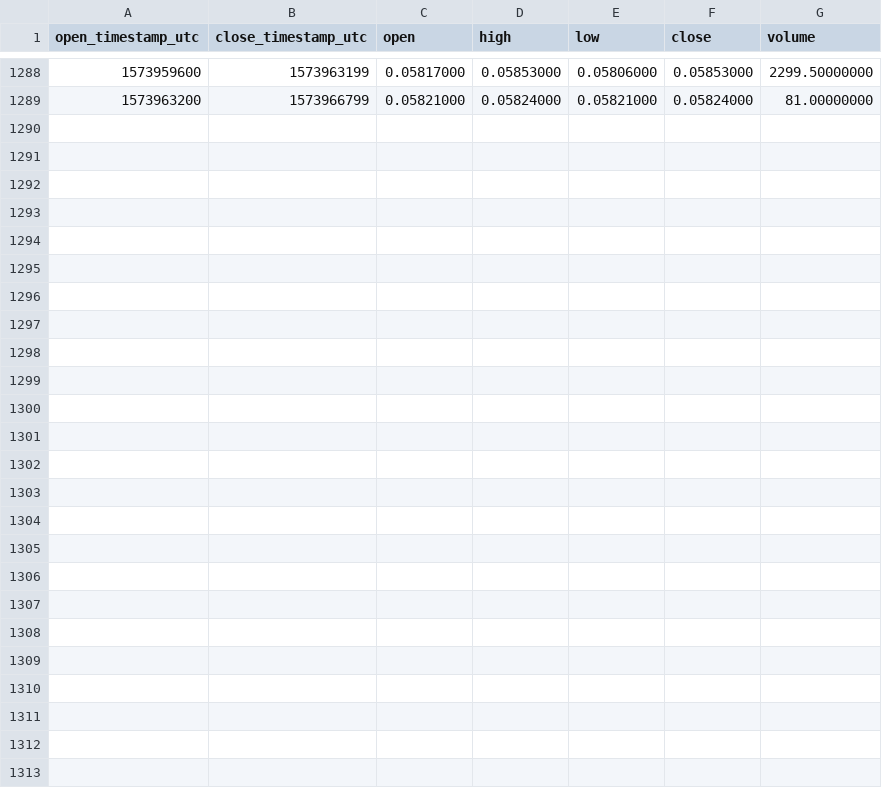
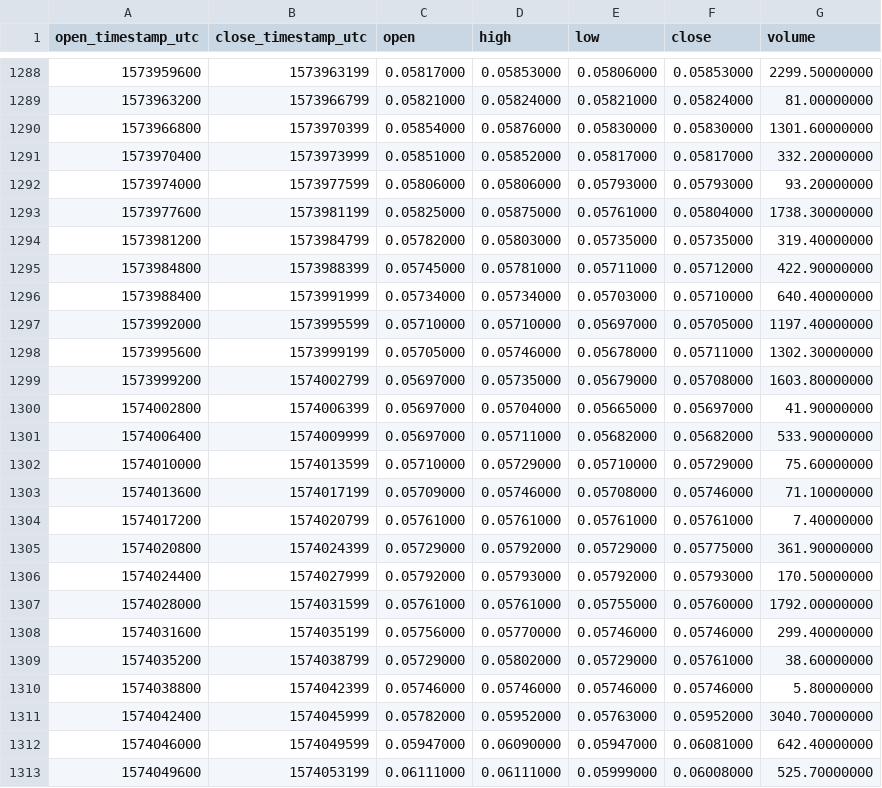
Before and after one commit to cryptobigbro/binance-XTZBNB, a CSV file: binance-XTZBNB-1h.csv, drawn as a sheet; only a part is shown, gaps mark what is left out; the diff names each change by its address in the sheet, - before the commit and + after, or states it on an @@ line.

Commit message:
Update OHLCV data.

```diff
--- a/binance-XTZBNB-1h.csv
+++ b/binance-XTZBNB-1h.csv
+row 1290: 1573966800 | 1573970399 | 0.05854000 | 0.05876000 | 0.05830000 | 0.05830000 | 1301.60000000
+row 1291: 1573970400 | 1573973999 | 0.05851000 | 0.05852000 | 0.05817000 | 0.05817000 | 332.20000000
+row 1292: 1573974000 | 1573977599 | 0.05806000 | 0.05806000 | 0.05793000 | 0.05793000 | 93.20000000
+row 1293: 1573977600 | 1573981199 | 0.05825000 | 0.05875000 | 0.05761000 | 0.05804000 | 1738.30000000
+row 1294: 1573981200 | 1573984799 | 0.05782000 | 0.05803000 | 0.05735000 | 0.05735000 | 319.40000000
+row 1295: 1573984800 | 1573988399 | 0.05745000 | 0.05781000 | 0.05711000 | 0.05712000 | 422.90000000
+row 1296: 1573988400 | 1573991999 | 0.05734000 | 0.05734000 | 0.05703000 | 0.05710000 | 640.40000000
+row 1297: 1573992000 | 1573995599 | 0.05710000 | 0.05710000 | 0.05697000 | 0.05705000 | 1197.40000000
+row 1298: 1573995600 | 1573999199 | 0.05705000 | 0.05746000 | 0.05678000 | 0.05711000 | 1302.30000000
+row 1299: 1573999200 | 1574002799 | 0.05697000 | 0.05735000 | 0.05679000 | 0.05708000 | 1603.80000000
+row 1300: 1574002800 | 1574006399 | 0.05697000 | 0.05704000 | 0.05665000 | 0.05697000 | 41.90000000
+row 1301: 1574006400 | 1574009999 | 0.05697000 | 0.05711000 | 0.05682000 | 0.05682000 | 533.90000000
+row 1302: 1574010000 | 1574013599 | 0.05710000 | 0.05729000 | 0.05710000 | 0.05729000 | 75.60000000
+row 1303: 1574013600 | 1574017199 | 0.05709000 | 0.05746000 | 0.05708000 | 0.05746000 | 71.10000000
+row 1304: 1574017200 | 1574020799 | 0.05761000 | 0.05761000 | 0.05761000 | 0.05761000 | 7.40000000
+row 1305: 1574020800 | 1574024399 | 0.05729000 | 0.05792000 | 0.05729000 | 0.05775000 | 361.90000000
+row 1306: 1574024400 | 1574027999 | 0.05792000 | 0.05793000 | 0.05792000 | 0.05793000 | 170.50000000
+row 1307: 1574028000 | 1574031599 | 0.05761000 | 0.05761000 | 0.05755000 | 0.05760000 | 1792.00000000
+row 1308: 1574031600 | 1574035199 | 0.05756000 | 0.05770000 | 0.05746000 | 0.05746000 | 299.40000000
+row 1309: 1574035200 | 1574038799 | 0.05729000 | 0.05802000 | 0.05729000 | 0.05761000 | 38.60000000
+row 1310: 1574038800 | 1574042399 | 0.05746000 | 0.05746000 | 0.05746000 | 0.05746000 | 5.80000000
+row 1311: 1574042400 | 1574045999 | 0.05782000 | 0.05952000 | 0.05763000 | 0.05952000 | 3040.70000000
+row 1312: 1574046000 | 1574049599 | 0.05947000 | 0.06090000 | 0.05947000 | 0.06081000 | 642.40000000
+row 1313: 1574049600 | 1574053199 | 0.06111000 | 0.06111000 | 0.05999000 | 0.06008000 | 525.70000000
```
Also changed, not shown: binance-XTZBNB-1d.csv.
